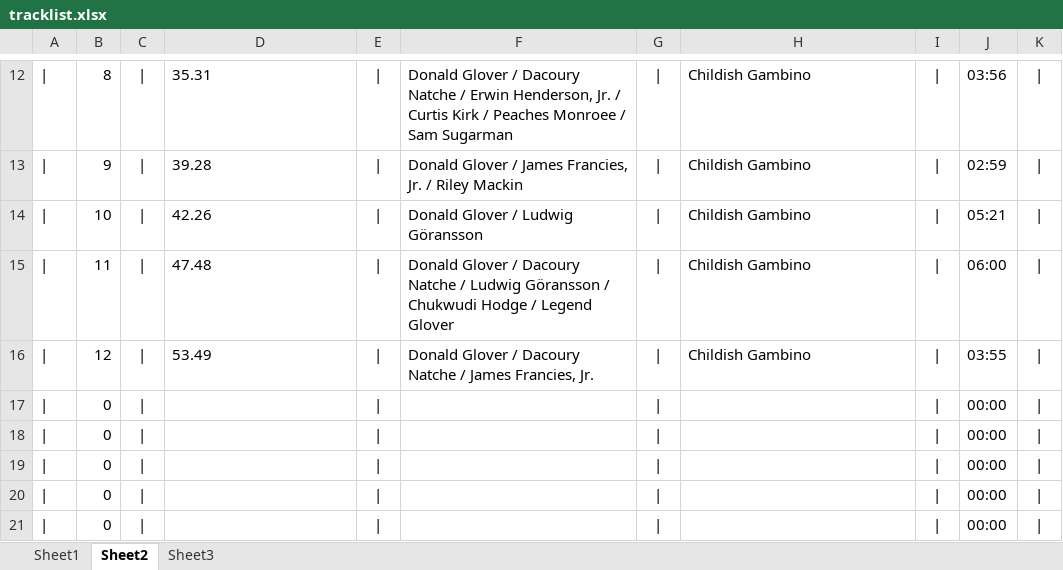
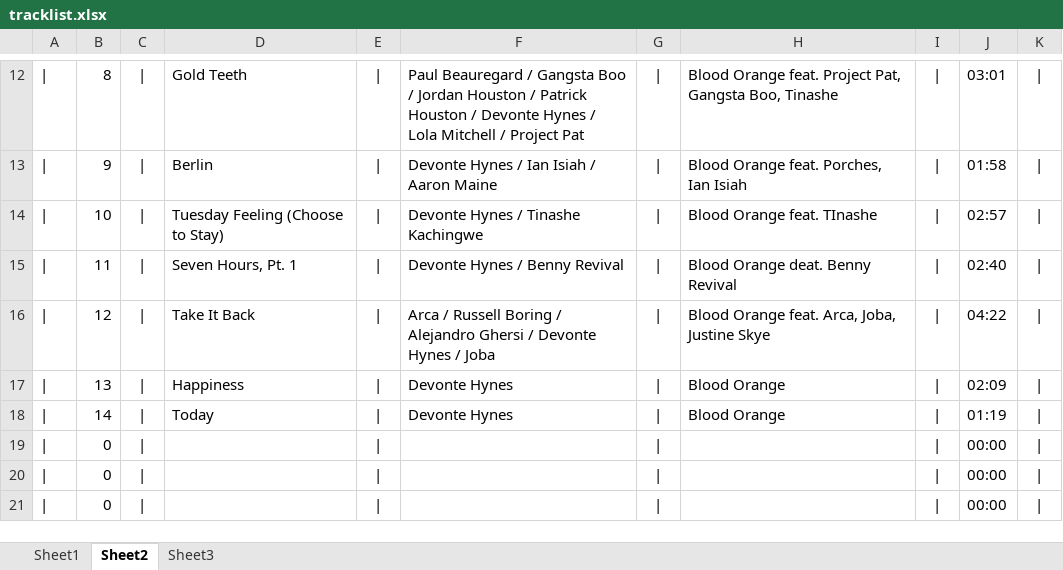
Before and after one commit to kazz2001/my-carbon-site, an Excel workbook: tracklist.xlsx, sheet Sheet2, drawn as a sheet; only a part is shown, gaps mark what is left out; values as stored, in another font and other column widths than the file's, no borders; the diff covers the shown part only; the diff names each change by its address in the sheet, - before the commit and + after, or states it on an @@ line.

```diff
--- a/tracklist.xlsx (sheet Sheet2)
+++ b/tracklist.xlsx (sheet Sheet2)
-D12: 35.31
+D12: Gold Teeth
-F12: Donald Glover / Dacoury Natche / Erwin Henderson, Jr. / Curtis Kirk / Peaches Monroee / Sam Sugarman
+F12: Paul Beauregard / Gangsta Boo / Jordan Houston / Patrick Houston / Devonte Hynes / Lola Mitchell / Project Pat
-H12: Childish Gambino
+H12: Blood Orange feat. Project Pat, Gangsta Boo, Tinashe
-J12: 03:56
+J12: 03:01
-D13: 39.28
+D13: Berlin
-F13: Donald Glover / James Francies, Jr. / Riley Mackin
+F13: Devonte Hynes / Ian Isiah / Aaron Maine
-H13: Childish Gambino
+H13: Blood Orange feat. Porches, Ian Isiah
-J13: 02:59
+J13: 01:58
-D14: 42.26
+D14: Tuesday Feeling (Choose to Stay)
-F14: Donald Glover / Ludwig Göransson
+F14: Devonte Hynes / Tinashe Kachingwe
-H14: Childish Gambino
+H14: Blood Orange feat. TInashe
-J14: 05:21
+J14: 02:57
-D15: 47.48
+D15: Seven Hours, Pt. 1
-F15: Donald Glover / Dacoury Natche / Ludwig Göransson / Chukwudi Hodge / Legend Glover
+F15: Devonte Hynes / Benny Revival
-H15: Childish Gambino
+H15: Blood Orange deat. Benny Revival
-J15: 06:00
+J15: 02:40
-D16: 53.49
+D16: Take It Back
-F16: Donald Glover / Dacoury Natche / James Francies, Jr.
+F16: Arca / Russell Boring / Alejandro Ghersi / Devonte Hynes / Joba
-H16: Childish Gambino
+H16: Blood Orange feat. Arca, Joba, Justine Skye
-J16: 03:55
+J16: 04:22
-B17: 0
+B17: 13
-D17: (empty)
+D17: Happiness
-F17:F18: (empty)
+F17:F18: Devonte Hynes
-H17:H18: (empty)
+H17:H18: Blood Orange
-J17: 00:00
+J17: 02:09
-B18: 0
+B18: 14
-D18: (empty)
+D18: Today
-J18: 00:00
+J18: 01:19
```
Also changed, not shown: 1 added row, 1 removed row and 31 edited cells elsewhere in this sheet, sheet Sheet1, sheet Sheet3, 12 other files.
